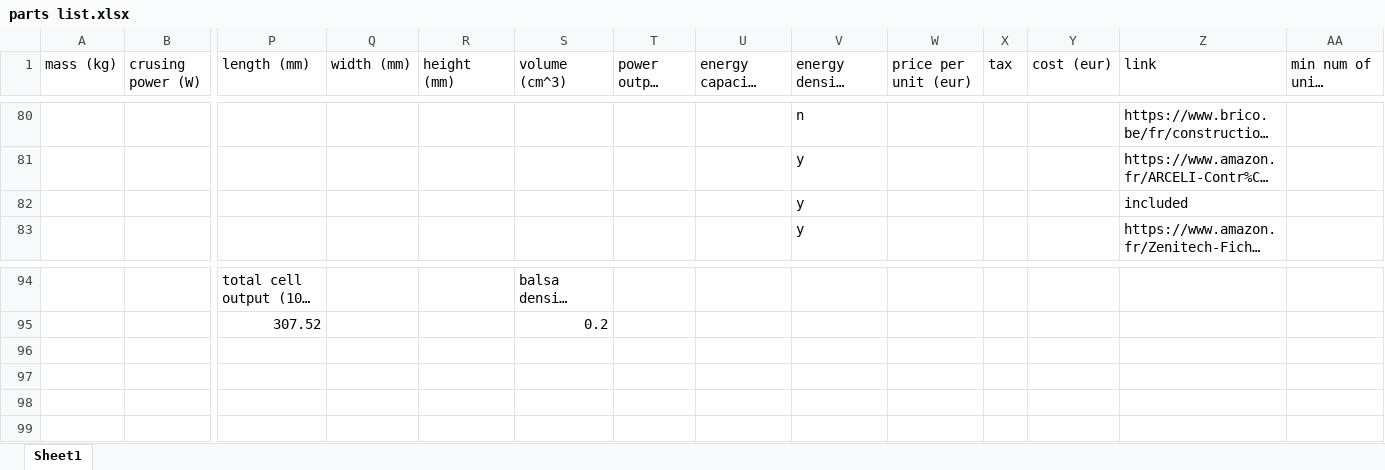
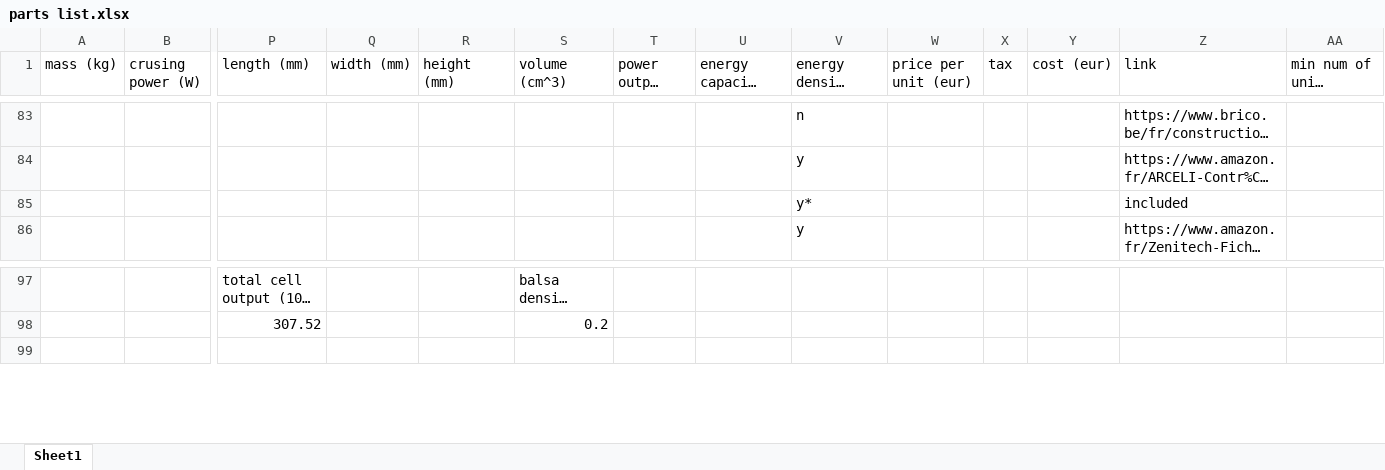
Before and after one commit to ferdinandhubbard981/solar-plane, an Excel workbook: parts list.xlsx, sheet Sheet1, drawn as a sheet; only a part is shown, gaps mark what is left out; long unchanged cells end in …; values as stored, in another font and other column widths than the file's, no borders; removed rows and columns are numbered as before the commit, all else as after; rows hold the shown columns only; the diff covers the shown part only; the diff names each change by its address in the sheet, - before the commit and + after, or states it on an @@ line.

```diff
--- a/parts list.xlsx (sheet Sheet1)
+++ b/parts list.xlsx (sheet Sheet1)
-V85 (energy density (Wh/kg)): y
+V85 (energy density (Wh/kg)): y*
-row 96: (empty)
-row 97: (empty)
-row 98: (empty)
```
Also changed, not shown: 9 added rows, 6 removed rows and 22 edited cells elsewhere in this sheet, propulsion.xlsx, 2 other files.
